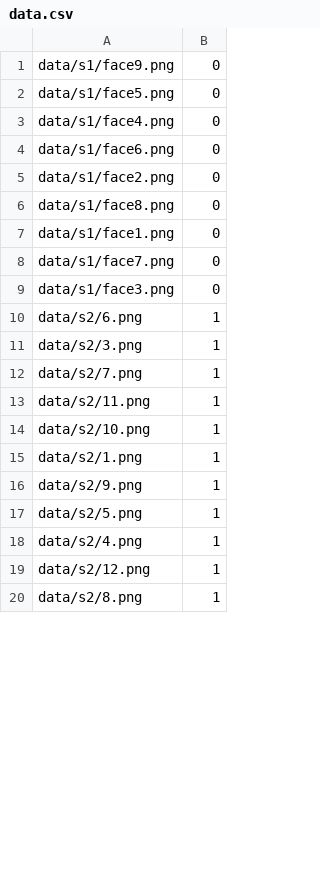
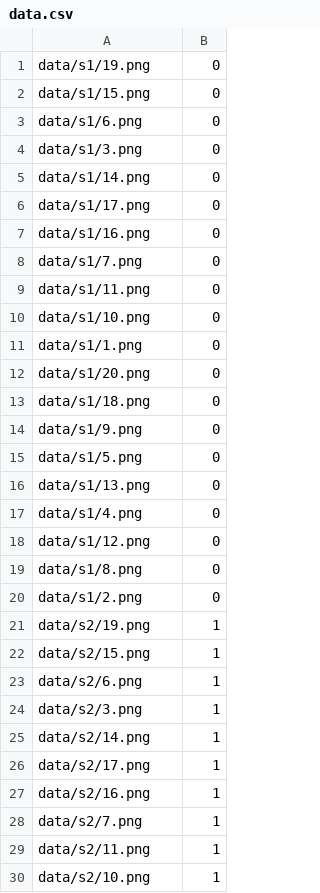
Before and after one commit to dbtdsilva/onroad-car-detection-tracking, a CSV file: src/classes/exercises10/face/data.csv, drawn as a sheet; only a part is shown; the shorter side is filled out with more unchanged rows; the diff covers the shown part only.

```diff
--- a/src/classes/exercises10/face/data.csv
+++ b/src/classes/exercises10/face/data.csv
@@ -1,12 +1,28 @@
-data/s1/face9.png;0
-data/s1/face5.png;0
-data/s1/face4.png;0
-data/s1/face6.png;0
-data/s1/face2.png;0
-data/s1/face8.png;0
-data/s1/face1.png;0
-data/s1/face7.png;0
-data/s1/face3.png;0
+data/s1/19.png;0
+data/s1/15.png;0
+data/s1/6.png;0
+data/s1/3.png;0
+data/s1/14.png;0
+data/s1/17.png;0
+data/s1/16.png;0
+data/s1/7.png;0
+data/s1/11.png;0
+data/s1/10.png;0
+data/s1/1.png;0
+data/s1/20.png;0
+data/s1/18.png;0
+data/s1/9.png;0
+data/s1/5.png;0
+data/s1/13.png;0
+data/s1/4.png;0
+data/s1/12.png;0
+data/s1/8.png;0
+data/s1/2.png;0
+data/s2/19.png;1
+data/s2/15.png;1
 data/s2/6.png;1
 data/s2/3.png;1
+data/s2/14.png;1
+data/s2/17.png;1
+data/s2/16.png;1
 data/s2/7.png;1
```
Also changed, not shown: 4 added rows and 8 removed rows elsewhere in this file, 59 other files.
